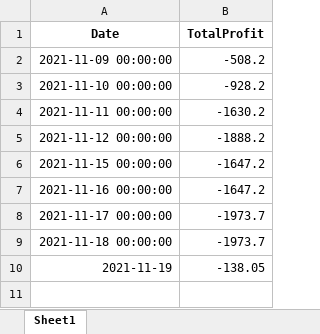
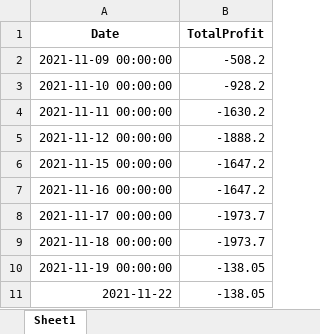
Before and after one commit to raywugithub/TradingModel, an Excel workbook: TradingModel_TotalProfit.xlsx, sheet Sheet1, drawn as a sheet; values as stored, in another font and other column widths than the file's, no borders; addresses are those after the commit; the diff names each change by its address in the sheet, - before the commit and + after, or states it on an @@ line.

```diff
--- a/TradingModel_TotalProfit.xlsx (sheet Sheet1)
+++ b/TradingModel_TotalProfit.xlsx (sheet Sheet1)
+row 10: 2021-11-19 00:00:00 | -138.05
-A11 (Date): 2021-11-19
+A11 (Date): 2021-11-22
```
Also changed, not shown: TradingModel_TotalCapital.xlsx, TradingModel_TotalEachProfitHistory.xlsx.
